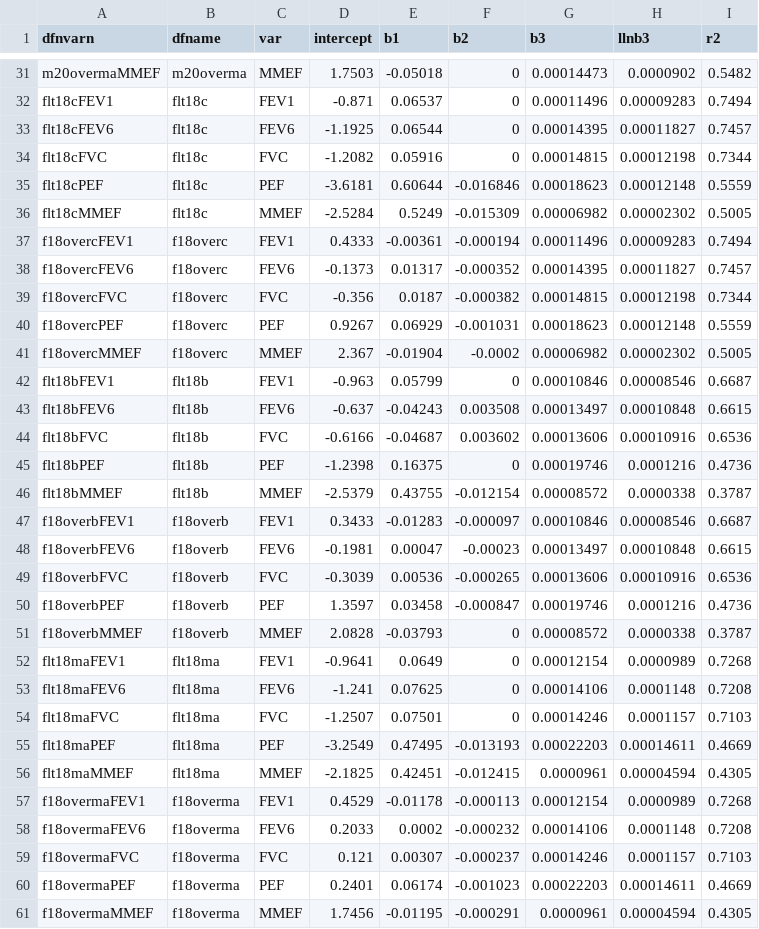
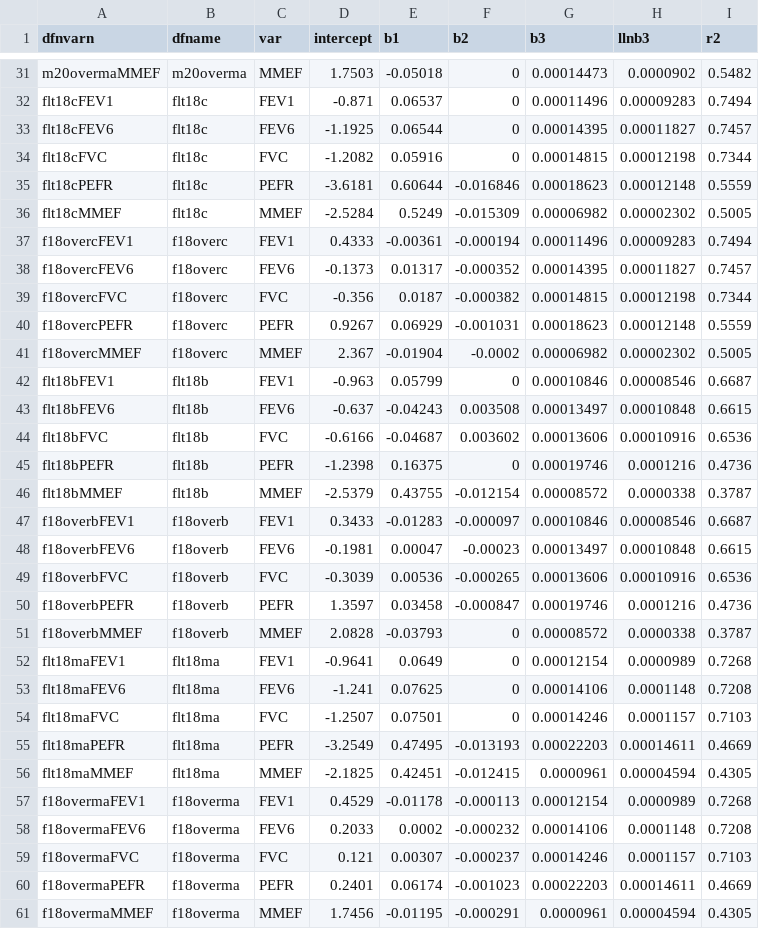
Before and after one commit to climatebrad/nhanes, a CSV file: data/hankinson_nonratio.csv, drawn as a sheet; only a part is shown, gaps mark what is left out; the diff covers the shown part only.

```diff
--- a/data/hankinson_nonratio.csv
+++ b/data/hankinson_nonratio.csv
@@ -34,3 +34,3 @@ flt18cFEV6,flt18c,FEV6,-1.1925,0.06544,0,0.00014395,0.00011827,0.7457
 flt18cFVC,flt18c,FVC,-1.2082,0.05916,0,0.00014815,0.00012198,0.7344
-flt18cPEF,flt18c,PEF,-3.6181,0.60644,-0.016846,0.00018623,0.00012148,0.5559
+flt18cPEFR,flt18c,PEFR,-3.6181,0.60644,-0.016846,0.00018623,0.00012148,0.5559
 flt18cMMEF,flt18c,MMEF,-2.5284,0.5249,-0.015309,0.00006982,0.00002302,0.5005
@@ -39,3 +39,3 @@ f18overcFEV6,f18overc,FEV6,-0.1373,0.01317,-0.000352,0.00014395,0.00011827,0.745
 f18overcFVC,f18overc,FVC,-0.356,0.0187,-0.000382,0.00014815,0.00012198,0.7344
-f18overcPEF,f18overc,PEF,0.9267,0.06929,-0.001031,0.00018623,0.00012148,0.5559
+f18overcPEFR,f18overc,PEFR,0.9267,0.06929,-0.001031,0.00018623,0.00012148,0.5559
 f18overcMMEF,f18overc,MMEF,2.367,-0.01904,-0.0002,0.00006982,0.00002302,0.5005
@@ -44,3 +44,3 @@ flt18bFEV6,flt18b,FEV6,-0.637,-0.04243,0.003508,0.00013497,0.00010848,0.6615
 flt18bFVC,flt18b,FVC,-0.6166,-0.04687,0.003602,0.00013606,0.00010916,0.6536
-flt18bPEF,flt18b,PEF,-1.2398,0.16375,0,0.00019746,0.0001216,0.4736
+flt18bPEFR,flt18b,PEFR,-1.2398,0.16375,0,0.00019746,0.0001216,0.4736
 flt18bMMEF,flt18b,MMEF,-2.5379,0.43755,-0.012154,0.00008572,0.0000338,0.3787
@@ -49,3 +49,3 @@ f18overbFEV6,f18overb,FEV6,-0.1981,0.00047,-0.00023,0.00013497,0.00010848,0.6615
 f18overbFVC,f18overb,FVC,-0.3039,0.00536,-0.000265,0.00013606,0.00010916,0.6536
-f18overbPEF,f18overb,PEF,1.3597,0.03458,-0.000847,0.00019746,0.0001216,0.4736
+f18overbPEFR,f18overb,PEFR,1.3597,0.03458,-0.000847,0.00019746,0.0001216,0.4736
 f18overbMMEF,f18overb,MMEF,2.0828,-0.03793,0,0.00008572,0.0000338,0.3787
@@ -54,3 +54,3 @@ flt18maFEV6,flt18ma,FEV6,-1.241,0.07625,0,0.00014106,0.0001148,0.7208
 flt18maFVC,flt18ma,FVC,-1.2507,0.07501,0,0.00014246,0.0001157,0.7103
-flt18maPEF,flt18ma,PEF,-3.2549,0.47495,-0.013193,0.00022203,0.00014611,0.4669
+flt18maPEFR,flt18ma,PEFR,-3.2549,0.47495,-0.013193,0.00022203,0.00014611,0.4669
 flt18maMMEF,flt18ma,MMEF,-2.1825,0.42451,-0.012415,0.0000961,0.00004594,0.4305
@@ -59,3 +59,3 @@ f18overmaFEV6,f18overma,FEV6,0.2033,0.0002,-0.000232,0.00014106,0.0001148,0.7208
 f18overmaFVC,f18overma,FVC,0.121,0.00307,-0.000237,0.00014246,0.0001157,0.7103
-f18overmaPEF,f18overma,PEF,0.2401,0.06174,-0.001023,0.00022203,0.00014611,0.4669
+f18overmaPEFR,f18overma,PEFR,0.2401,0.06174,-0.001023,0.00022203,0.00014611,0.4669
 f18overmaMMEF,f18overma,MMEF,1.7456,-0.01195,-0.000291,0.0000961,0.00004594,0.4305
```
Also changed, not shown: 12 edited cells elsewhere in this file, 1 other file.
